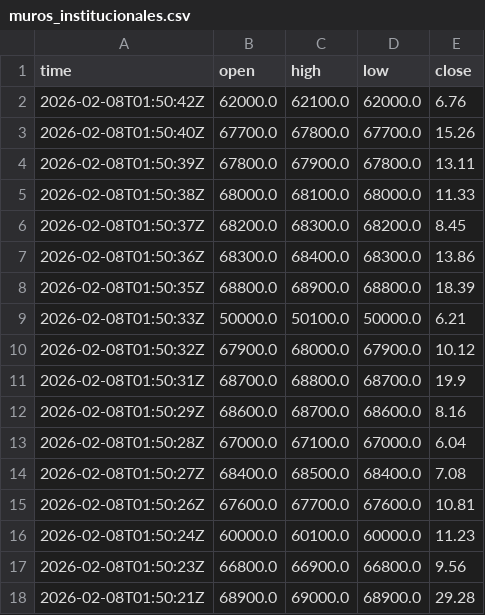
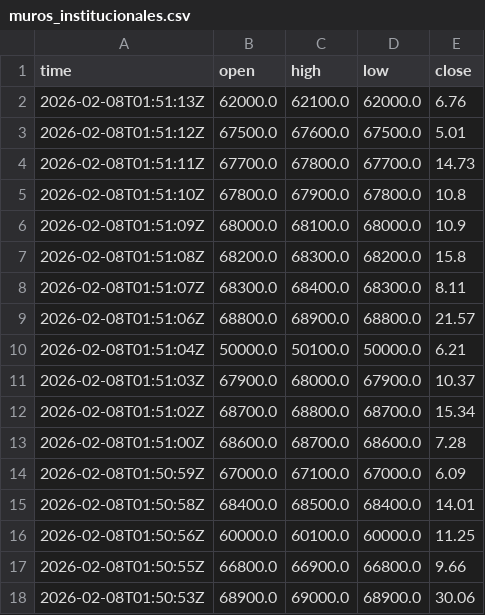
Before and after one commit to cientryandroid-bot/BTC_Liquidity, a CSV file: muros_institucionales.csv, drawn as a sheet; only a part is shown; the diff covers the shown part only.

Commit message:
Update

```diff
--- a/muros_institucionales.csv
+++ b/muros_institucionales.csv
@@ -1,18 +1,18 @@
 time,open,high,low,close
-2026-02-08T01:50:42Z,62000.0,62100.0,62000.0,6.76
-2026-02-08T01:50:40Z,67700.0,67800.0,67700.0,15.26
-2026-02-08T01:50:39Z,67800.0,67900.0,67800.0,13.11
-2026-02-08T01:50:38Z,68000.0,68100.0,68000.0,11.33
-2026-02-08T01:50:37Z,68200.0,68300.0,68200.0,8.45
-2026-02-08T01:50:36Z,68300.0,68400.0,68300.0,13.86
-2026-02-08T01:50:35Z,68800.0,68900.0,68800.0,18.39
-2026-02-08T01:50:33Z,50000.0,50100.0,50000.0,6.21
-2026-02-08T01:50:32Z,67900.0,68000.0,67900.0,10.12
-2026-02-08T01:50:31Z,68700.0,68800.0,68700.0,19.9
-2026-02-08T01:50:29Z,68600.0,68700.0,68600.0,8.16
-2026-02-08T01:50:28Z,67000.0,67100.0,67000.0,6.04
-2026-02-08T01:50:27Z,68400.0,68500.0,68400.0,7.08
-2026-02-08T01:50:26Z,67600.0,67700.0,67600.0,10.81
-2026-02-08T01:50:24Z,60000.0,60100.0,60000.0,11.23
-2026-02-08T01:50:23Z,66800.0,66900.0,66800.0,9.56
-2026-02-08T01:50:21Z,68900.0,69000.0,68900.0,29.28
+2026-02-08T01:51:13Z,62000.0,62100.0,62000.0,6.76
+2026-02-08T01:51:12Z,67500.0,67600.0,67500.0,5.01
+2026-02-08T01:51:11Z,67700.0,67800.0,67700.0,14.73
+2026-02-08T01:51:10Z,67800.0,67900.0,67800.0,10.8
+2026-02-08T01:51:09Z,68000.0,68100.0,68000.0,10.9
+2026-02-08T01:51:08Z,68200.0,68300.0,68200.0,15.8
+2026-02-08T01:51:07Z,68300.0,68400.0,68300.0,8.11
+2026-02-08T01:51:06Z,68800.0,68900.0,68800.0,21.57
+2026-02-08T01:51:04Z,50000.0,50100.0,50000.0,6.21
+2026-02-08T01:51:03Z,67900.0,68000.0,67900.0,10.37
+2026-02-08T01:51:02Z,68700.0,68800.0,68700.0,15.34
+2026-02-08T01:51:00Z,68600.0,68700.0,68600.0,7.28
+2026-02-08T01:50:59Z,67000.0,67100.0,67000.0,6.09
+2026-02-08T01:50:58Z,68400.0,68500.0,68400.0,14.01
+2026-02-08T01:50:56Z,60000.0,60100.0,60000.0,11.25
+2026-02-08T01:50:55Z,66800.0,66900.0,66800.0,9.66
+2026-02-08T01:50:53Z,68900.0,69000.0,68900.0,30.06
```
Also changed, not shown: 1 added row and 51 edited cells elsewhere in this file.
